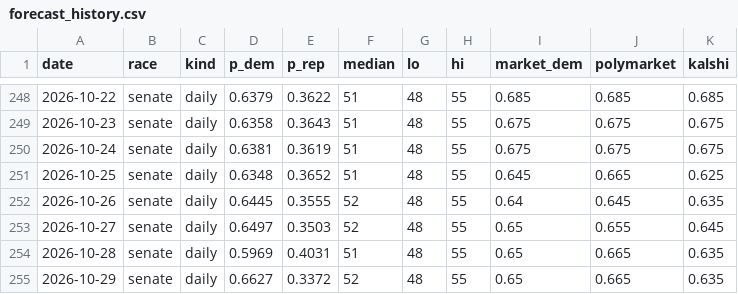
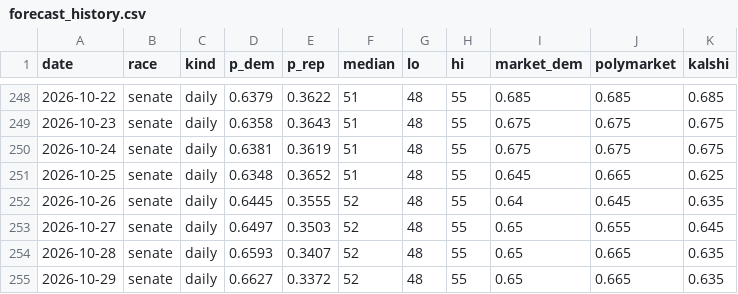
Before and after one commit to M3RK888/PolTracker, a CSV file: data/forecast_history.csv, drawn as a sheet; only a part is shown, gaps mark what is left out.

```diff
--- a/data/forecast_history.csv
+++ b/data/forecast_history.csv
@@ -253,3 +253,3 @@ date,race,kind,p_dem,p_rep,median,lo,hi,market_dem,polymarket,kalshi
 2026-10-27,senate,daily,0.6497,0.3503,52,48,55,0.65,0.655,0.645
-2026-10-28,senate,daily,0.5969,0.4031,51,48,55,0.65,0.665,0.635
+2026-10-28,senate,daily,0.6593,0.3407,52,48,55,0.65,0.665,0.635
 2026-10-29,senate,daily,0.6627,0.3372,52,48,55,0.65,0.665,0.635
```
Also changed, not shown: data/race_forecast_history.csv, 3 other files.
